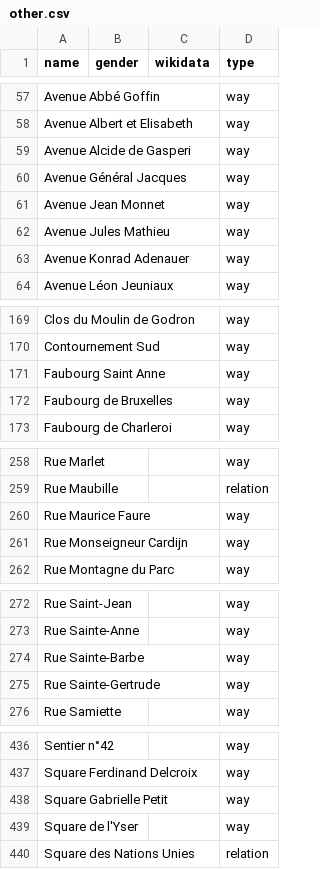
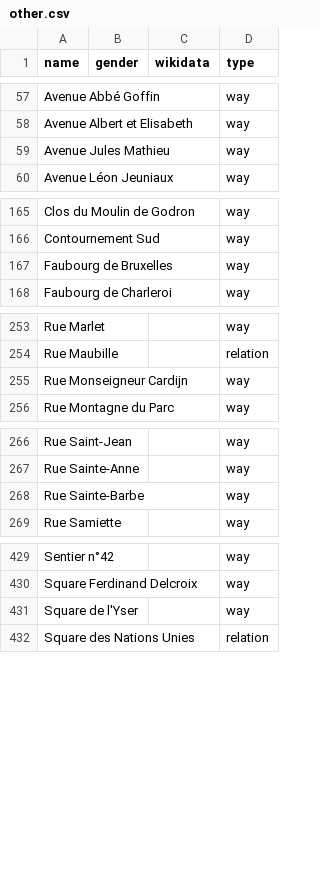
Before and after one commit to EqualStreetNames/equalstreetnames-nivelles, a CSV file: data/other.csv, drawn as a sheet; only a part is shown, gaps mark what is left out; the diff names each change by its address in the sheet, - before the commit and + after, or states it on an @@ line.

Commit message:
🗃 Update data

```diff
--- a/data/other.csv
+++ b/data/other.csv
-row 59: Avenue Alcide de Gasperi |  |  | way
-row 60: Avenue Général Jacques |  |  | way
-row 61: Avenue Jean Monnet |  |  | way
-row 63: Avenue Konrad Adenauer |  |  | way
-row 171: Faubourg Saint Anne |  |  | way
-row 260: Rue Maurice Faure |  |  | way
-row 275: Rue Sainte-Gertrude |  |  | way
-row 438: Square Gabrielle Petit |  |  | way
```
Also changed, not shown: 3 other files.
